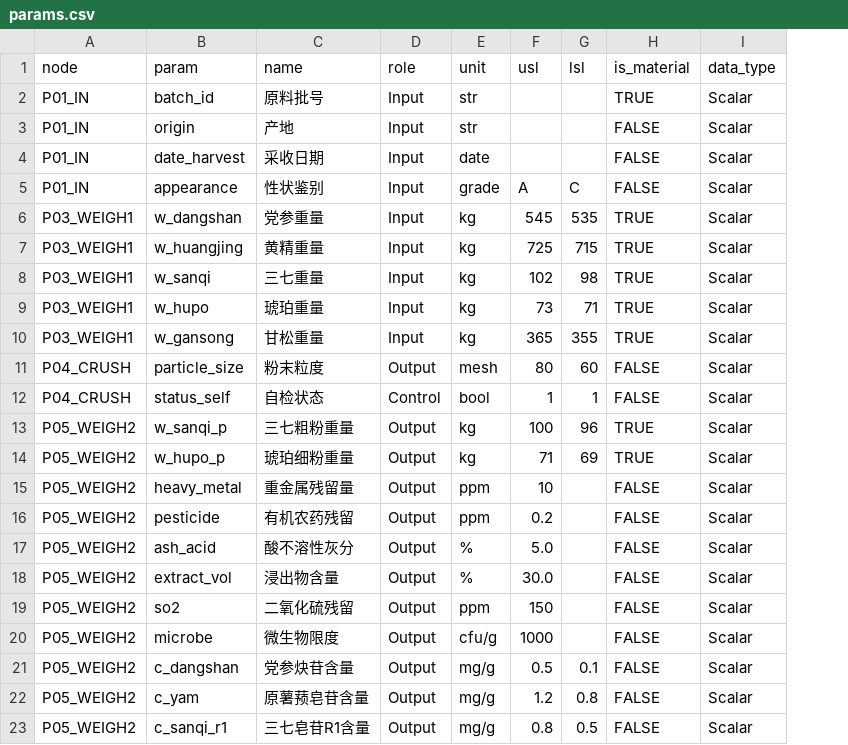
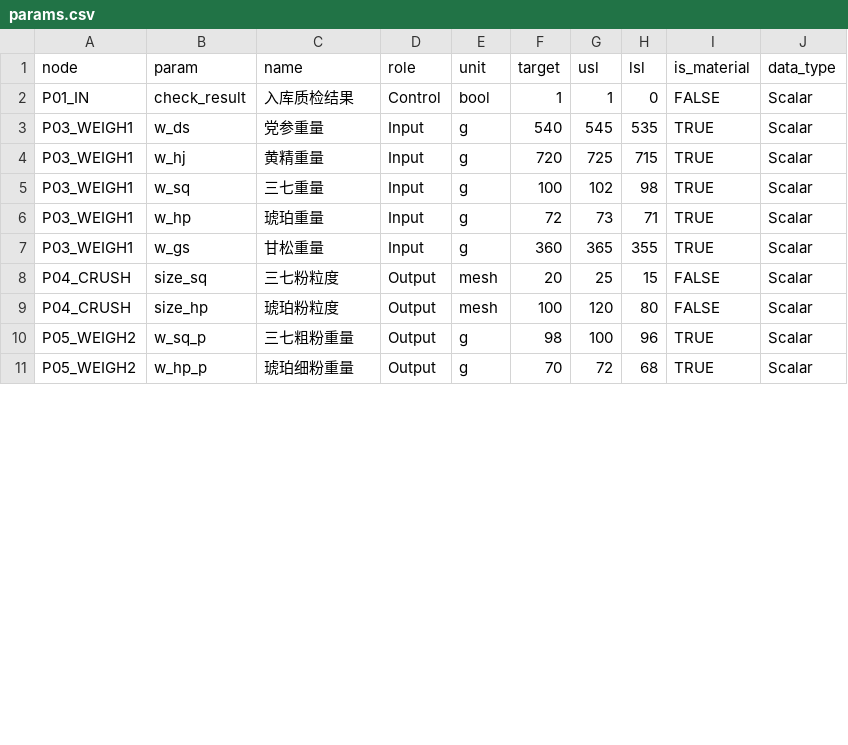
Before and after one commit to zhoutengye/LSS-tool, a CSV file: backend/initial_data/01_PreTreatment/params.csv, drawn as a sheet; only a part is shown; removed rows and columns are numbered as before the commit, all else as after; the diff covers the shown part only; the diff names each change by its address in the sheet, - before the commit and + after, or states it on an @@ line.

```diff
--- a/backend/initial_data/01_PreTreatment/params.csv
+++ b/backend/initial_data/01_PreTreatment/params.csv
+column F (target), rows 3-7: 540 | 720 | 100 | 72 | 360; rows 9-11: 100 | 98 | 70
-row 2: P01_IN | batch_id | 原料批号 | Input | str |  |  | TRUE | Scalar
-row 3: P01_IN | origin | 产地 | Input | str |  |  | FALSE | Scalar
-row 4: P01_IN | date_harvest | 采收日期 | Input | date |  |  | FALSE | Scalar
-row 5: P01_IN | appearance | 性状鉴别 | Input | grade | A | C | FALSE | Scalar
+row 2: P01_IN | check_result | 入库质检结果 | Control | bool | 1 | 1 | 0 | FALSE | Scalar
-B3 (param): w_dangshan
+B3 (param): w_ds
-E3:E7 (unit): kg
+E3:E7 (unit): g
-B4 (param): w_huangjing
+B4 (param): w_hj
-B5 (param): w_sanqi
+B5 (param): w_sq
-B6 (param): w_hupo
+B6 (param): w_hp
-B7 (param): w_gansong
+B7 (param): w_gs
+row 8: P04_CRUSH | size_sq | 三七粉粒度 | Output | mesh | 20 | 25 | 15 | FALSE | Scalar
-B9 (param): particle_size
+B9 (param): size_hp
-C9 (name): 粉末粒度
+C9 (name): 琥珀粉粒度
-G9 (usl): 80
+G9 (usl): 120
-H9 (lsl): 60
+H9 (lsl): 80
-row 12: P04_CRUSH | status_self | 自检状态 | Control | bool | 1 | 1 | FALSE | Scalar
-B10 (param): w_sanqi_p
+B10 (param): w_sq_p
-E10:E11 (unit): kg
+E10:E11 (unit): g
-B11 (param): w_hupo_p
+B11 (param): w_hp_p
-G11 (usl): 71
+G11 (usl): 72
-H11 (lsl): 69
+H11 (lsl): 68
-row 15: P05_WEIGH2 | heavy_metal | 重金属残留量 | Output | ppm | 10 |  | FALSE | Scalar
-row 16: P05_WEIGH2 | pesticide | 有机农药残留 | Output | ppm | 0.2 |  | FALSE | Scalar
-row 17: P05_WEIGH2 | ash_acid | 酸不溶性灰分 | Output | % | 5.0 |  | FALSE | Scalar
-row 18: P05_WEIGH2 | extract_vol | 浸出物含量 | Output | % | 30.0 |  | FALSE | Scalar
-row 19: P05_WEIGH2 | so2 | 二氧化硫残留 | Output | ppm | 150 |  | FALSE | Scalar
-row 20: P05_WEIGH2 | microbe | 微生物限度 | Output | cfu/g | 1000 |  | FALSE | Scalar
-row 21: P05_WEIGH2 | c_dangshan | 党参炔苷含量 | Output | mg/g | 0.5 | 0.1 | FALSE | Scalar
-row 22: P05_WEIGH2 | c_yam | 原薯蓣皂苷含量 | Output | mg/g | 1.2 | 0.8 | FALSE | Scalar
-row 23: P05_WEIGH2 | c_sanqi_r1 | 三七皂苷R1含量 | Output | mg/g | 0.8 | 0.5 | FALSE | Scalar
```
Also changed, not shown: 4 removed rows and 6 edited cells elsewhere in this file, backend/initial_data/02_Extraction/flows.csv, backend/initial_data/02_Extraction/nodes.csv, 15 other files.
